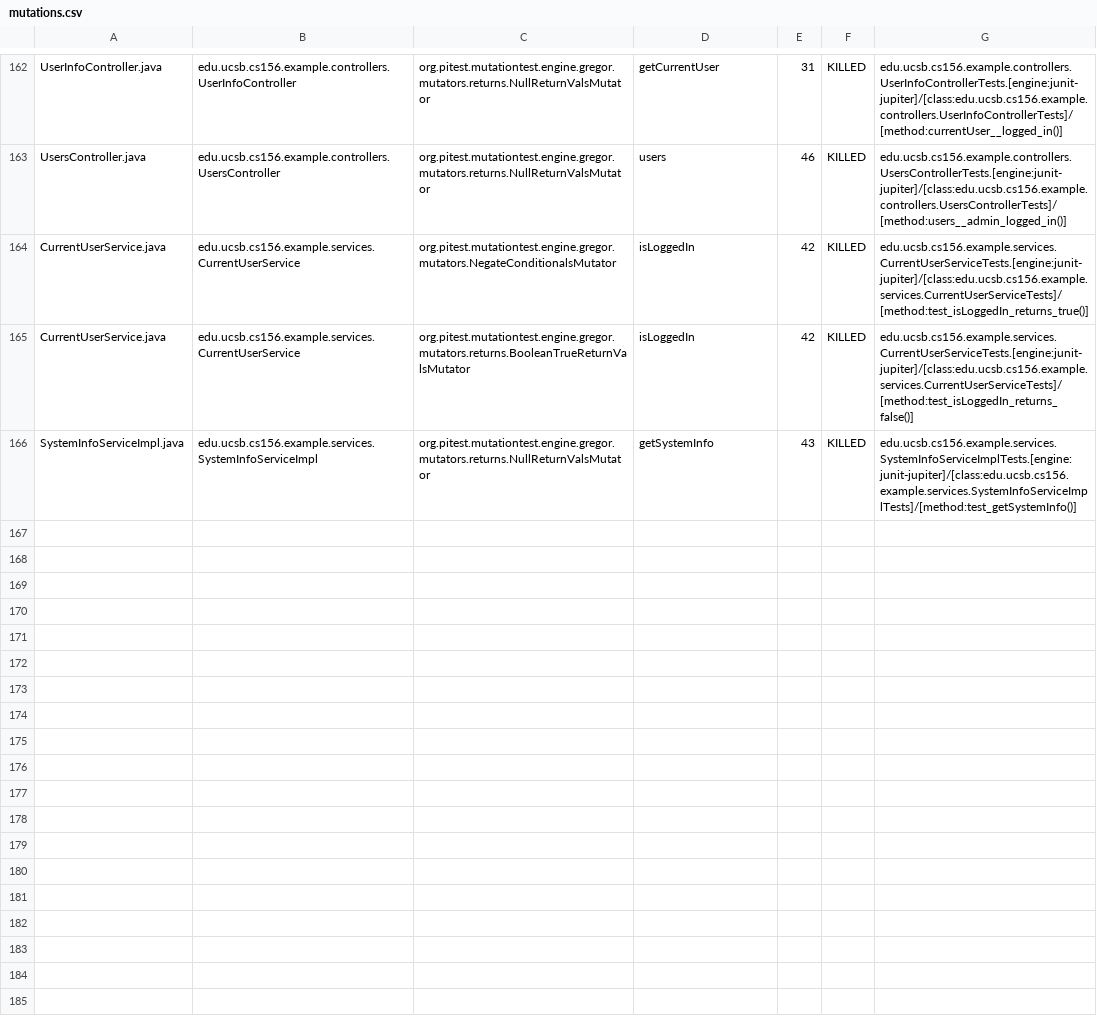
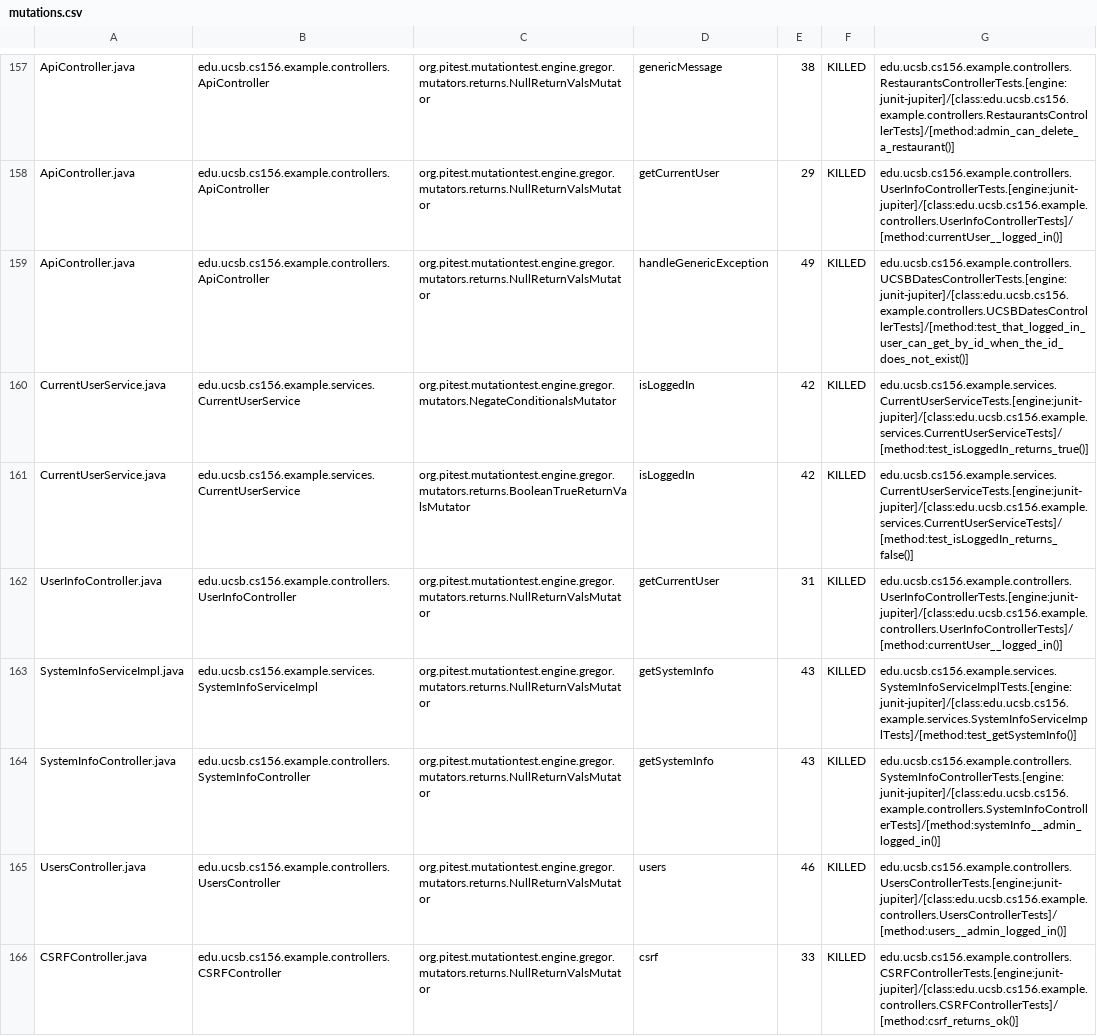
Before and after one commit to ucsb-cs156-f24/team02-f24-03, a CSV file: pitest/mutations.csv, drawn as a sheet; only a part is shown, gaps mark what is left out; addresses are those after the commit; the diff covers the shown part only; the diff names each change by its address in the sheet, - before the commit and + after, or states it on an @@ line.

Commit message:
Deploying to gh-pages from @ ucsb-cs156-f24/team02-f24-03@cf3cafeac4eda7c5706d745be7e8ff3e3b67b51b 🚀

```diff
--- a/pitest/mutations.csv
+++ b/pitest/mutations.csv
-A157: UserInfoController.java
+A157: ApiController.java
-B157: edu.ucsb.cs156.example.controllers.UserInfoController
+B157: edu.ucsb.cs156.example.controllers.ApiController
-D157: getCurrentUser
+D157: genericMessage
-E157: 31
+E157: 38
-G157: edu.ucsb.cs156.example.controllers.UserInfoControllerTests.[engine:junit-jupiter]/[class:edu.ucsb.cs156.example.controllers.UserInfoControllerTests]/[method:currentUser__logged_in()]
+G157: edu.ucsb.cs156.example.controllers.RestaurantsControllerTests.[engine:junit-jupiter]/[class:edu.ucsb.cs156.example.controllers.RestaurantsControllerTests]/[method:admin_can_delete_a_restaurant()]
@@ row 2 moved to row 158: ApiController.java @@
-A159: UsersController.java
+A159: ApiController.java
-B159: edu.ucsb.cs156.example.controllers.UsersController
+B159: edu.ucsb.cs156.example.controllers.ApiController
-D159: users
+D159: handleGenericException
-E159: 46
+E159: 49
-G159: edu.ucsb.cs156.example.controllers.UsersControllerTests.[engine:junit-jupiter]/[class:edu.ucsb.cs156.example.controllers.UsersControllerTests]/[method:users__admin_logged_in()]
+G159: edu.ucsb.cs156.example.controllers.UCSBDatesControllerTests.[engine:junit-jupiter]/[class:edu.ucsb.cs156.example.controllers.UCSBDatesControllerTests]/[method:test_that_logged_in_user_can_get_by_id_when_the_id_does_not_exist()]
+row 162: UserInfoController.java | edu.ucsb.cs156.example.controllers.UserInfoController | org.pitest.mutationtest.engine.gregor.mutators.returns.NullReturnValsMutator | getCurrentUser | 31 | KILLED | edu.ucsb.cs156.example.controllers.UserInfoControllerTests.[engine:junit-jupiter]/[class:edu.ucsb.cs156.example.controllers.UserInfoControllerTests]/[method:currentUser__logged_in()]
@@ row 92 moved to row 164: SystemInfoController.java @@
+row 165: UsersController.java | edu.ucsb.cs156.example.controllers.UsersController | org.pitest.mutationtest.engine.gregor.mutators.returns.NullReturnValsMutator | users | 46 | KILLED | edu.ucsb.cs156.example.controllers.UsersControllerTests.[engine:junit-jupiter]/[class:edu.ucsb.cs156.example.controllers.UsersControllerTests]/[method:users__admin_logged_in()]
@@ row 23 moved to row 166: CSRFController.java @@
```
Also changed, not shown: 2 removed rows, 97 moved rows and 8 edited cells elsewhere in this file, 17 other files.
